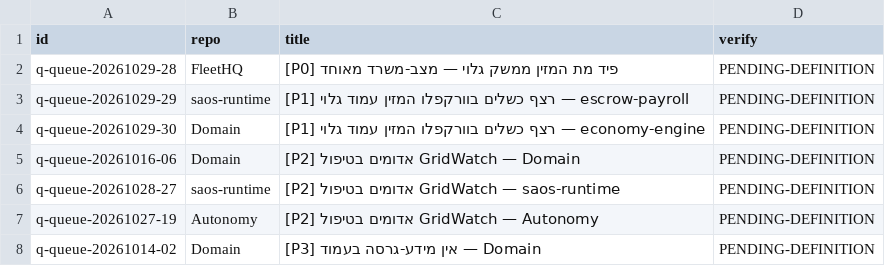
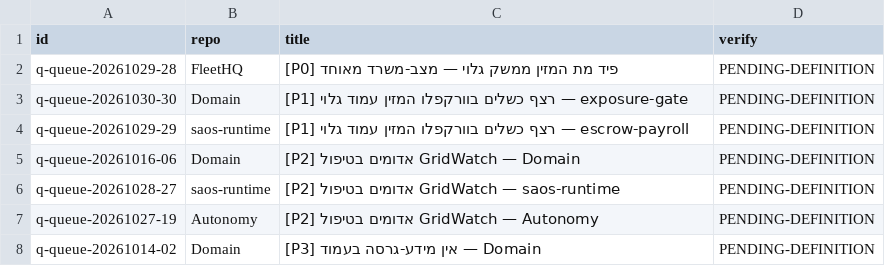
Before and after one commit to roshpinacare-sys/sovereign-runner-kit, a TSV file: state/netrun-tasks.tsv, drawn as a sheet; removed rows and columns are numbered as before the commit, all else as after; the diff names each change by its address in the sheet, - before the commit and + after, or states it on an @@ line.

Commit message:
netrun-loop: board refresh mapped=7 skipped=0 [skip ci]

```diff
--- a/state/netrun-tasks.tsv
+++ b/state/netrun-tasks.tsv
+row 3: q-queue-20261030-30 | Domain | [P1] רצף כשלים בוורקפלו המזין עמוד גלוי — exposure-gate | PENDING-DEFINITION
-row 4: q-queue-20261029-30 | Domain | [P1] רצף כשלים בוורקפלו המזין עמוד גלוי — economy-engine | PENDING-DEFINITION
```
Also changed, not shown: 1 other file.
